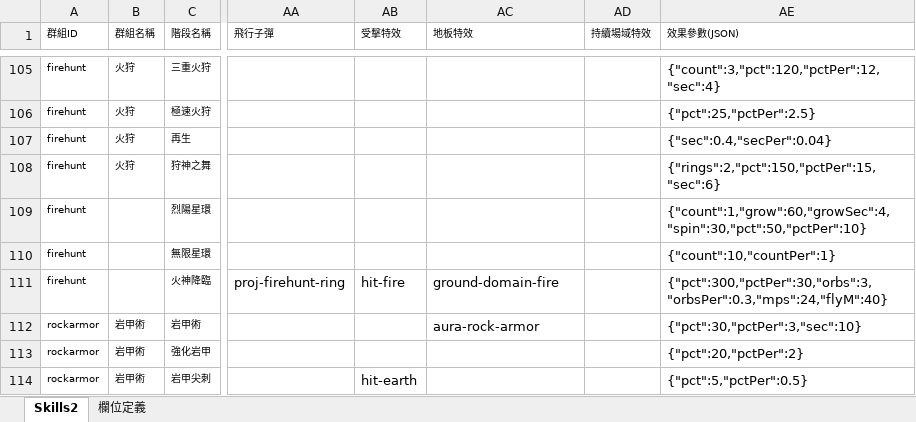
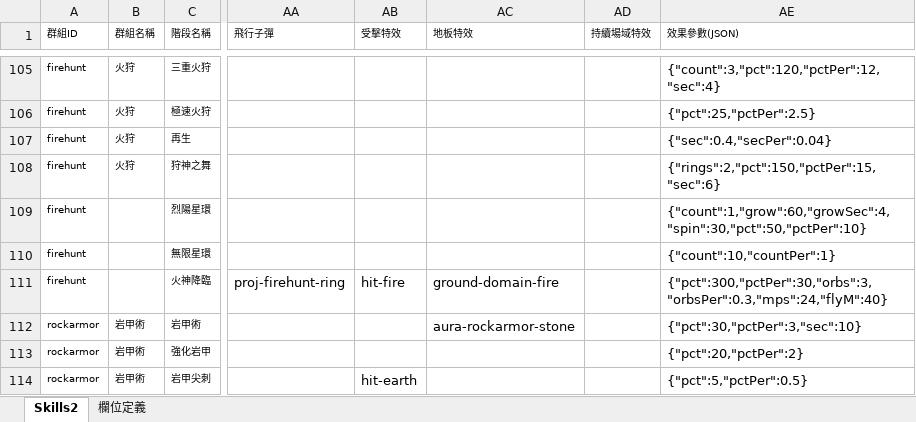
Before and after one commit to myKOF/Idle-RPG, an Excel workbook: config/Excel/Skills2.xlsx, sheet Skills2, drawn as a sheet; only a part is shown, gaps mark what is left out; values as stored, in another font and other column widths than the file's, no borders; charts and pictures not drawn; the diff names each change by its address in the sheet, - before the commit and + after, or states it on an @@ line.

```diff
--- a/config/Excel/Skills2.xlsx (sheet Skills2)
+++ b/config/Excel/Skills2.xlsx (sheet Skills2)
-AC112 (地板特效): aura-rock-armor
+AC112 (地板特效): aura-rockarmor-stone
```
Also changed, not shown: 8 other files.
